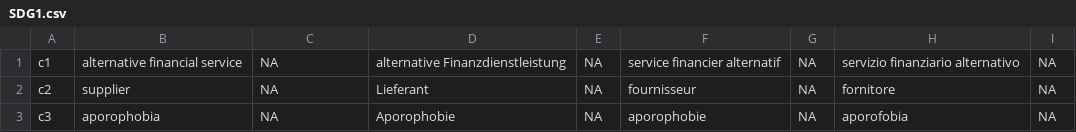
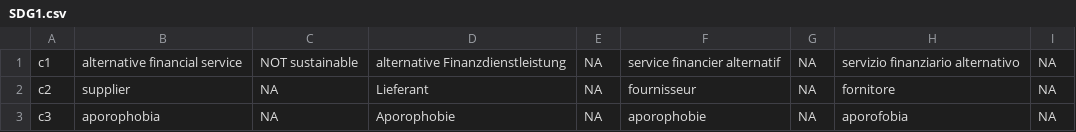
Before and after one commit to sustainability-zhaw/keywords, a CSV file: data/sdgs/no_posterior/SDG1.csv, drawn as a sheet; only a part is shown.

Commit message:
Update SDG1.csv

```diff
--- a/data/sdgs/no_posterior/SDG1.csv
+++ b/data/sdgs/no_posterior/SDG1.csv
@@ -1,2 +1,2 @@
-c1;alternative financial service;NA;alternative Finanzdienstleistung;NA;service financier alternatif;NA;servizio finanziario alternativo;NA
+c1;alternative financial service;NOT sustainable;alternative Finanzdienstleistung;NA;service financier alternatif;NA;servizio finanziario alternativo;NA
 c2;supplier;NA;Lieferant;NA;fournisseur;NA;fornitore;NA
```
